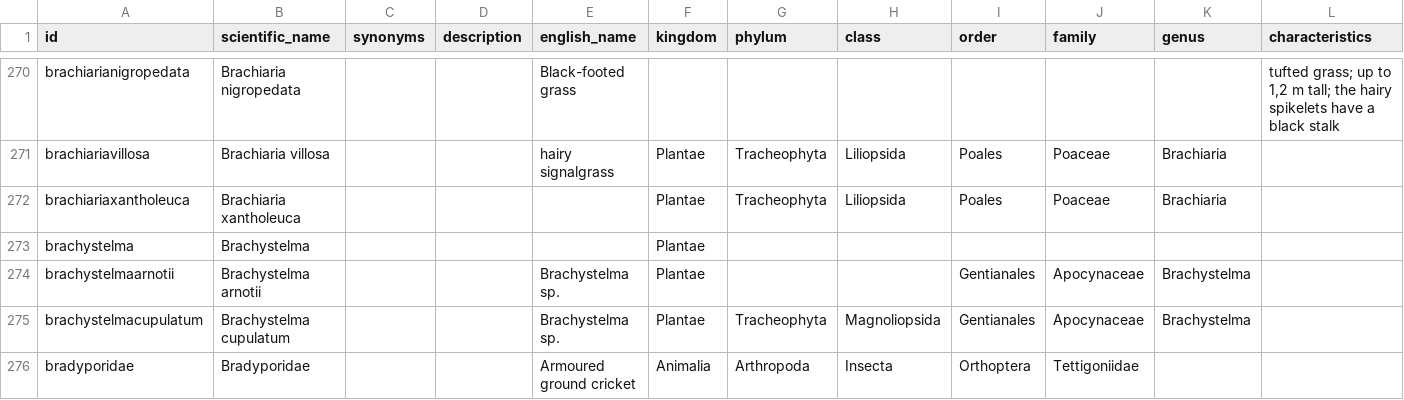
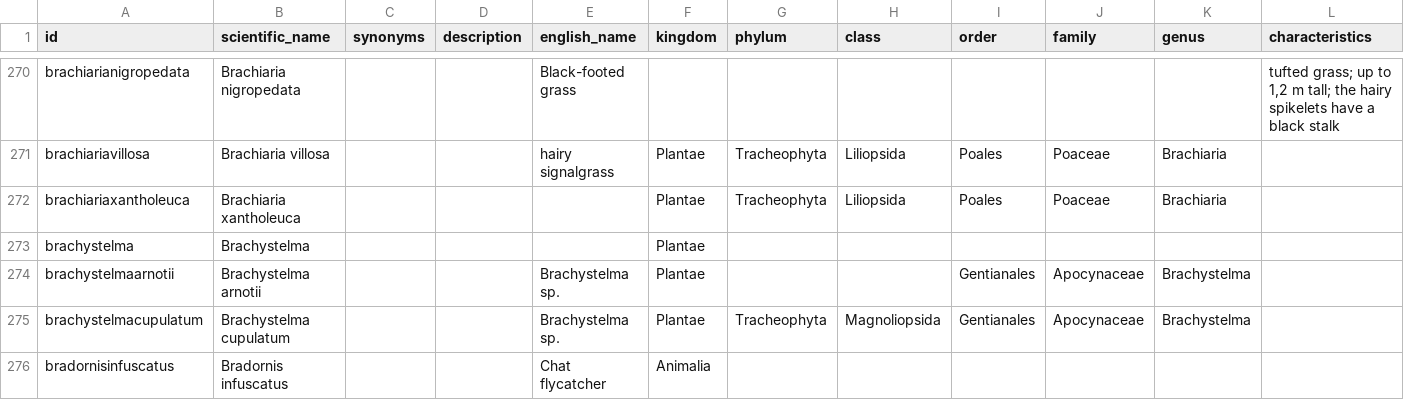
Before and after one commit to tsammalex/tsammalex, a CSV file: tsammalexdata/data/taxa.csv, drawn as a sheet; only a part is shown, gaps mark what is left out; the shorter side is filled out with more unchanged rows; rows hold the shown columns only; the diff covers the shown part only; the diff names each change by its address in the sheet, - before the commit and + after, or states it on an @@ line.

Commit message:
gwj names added; taxa added

```diff
--- a/tsammalexdata/data/taxa.csv
+++ b/tsammalexdata/data/taxa.csv
+row 276: bradornisinfuscatus | Bradornis infuscatus |  |  | Chat flycatcher | Animalia
```
Also changed, not shown: 3 added rows and 1 edited cell elsewhere in this file, tsammalexdata/data/categories.csv, 1 other file.
